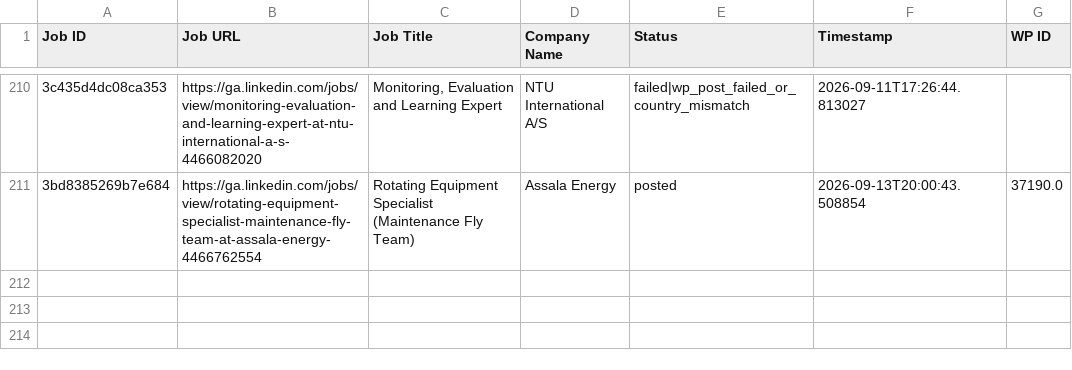
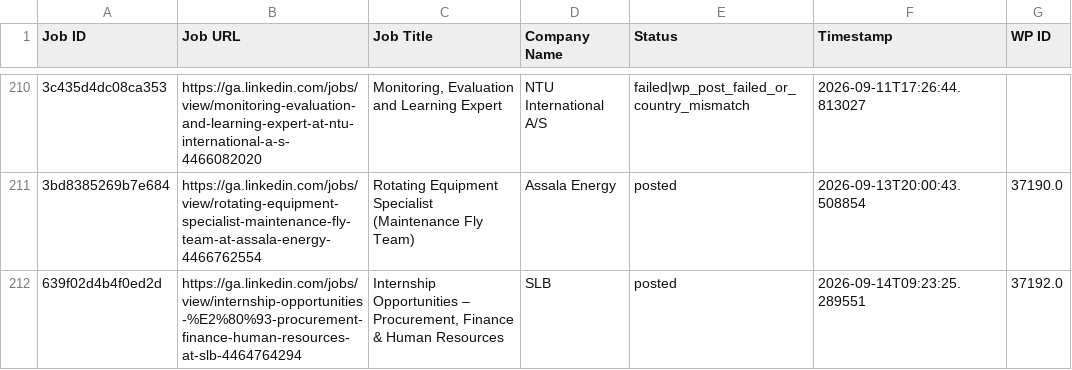
Before and after one commit to projectfetcher/ga, a CSV file: processed_jobs_gabon.csv, drawn as a sheet; only a part is shown, gaps mark what is left out; the diff names each change by its address in the sheet, - before the commit and + after, or states it on an @@ line.

```diff
--- a/processed_jobs_gabon.csv
+++ b/processed_jobs_gabon.csv
+row 212: 639f02d4b4f0ed2d | https://ga.linkedin.com/jobs/view/internship-opportunities-%E2%80%93-procurement-finance-human-resources-at-slb-4464764294 | Internship Opportunities – Procurement, Finance & Human Resources | SLB | posted | 2026-09-14T09:23:25.289551 | 37192.0
```
